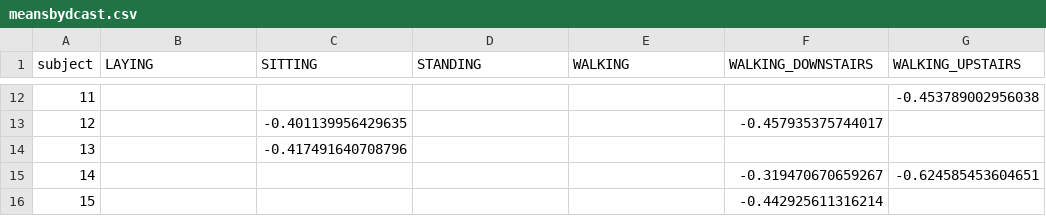
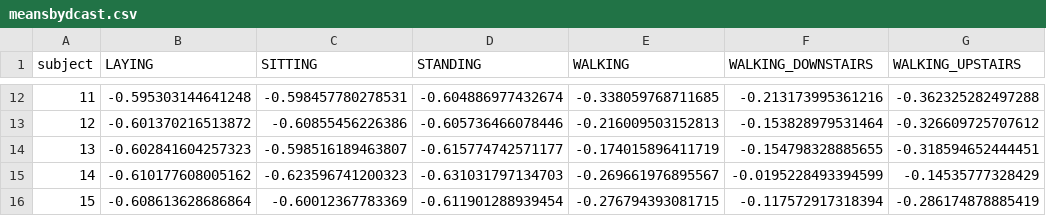
Before and after one commit to JohnBStevens/CleanDataProject, a CSV file: meansbydcast.csv, drawn as a sheet; only a part is shown, gaps mark what is left out; the diff covers the shown part only.

```diff
--- a/meansbydcast.csv
+++ b/meansbydcast.csv
@@ -12,5 +12,5 @@ subject,LAYING,SITTING,STANDING,WALKING,WALKING_DOWNSTAIRS,WALKING_UPSTAIRS
-11,,,,,,-0.453789002956038
-12,,-0.401139956429635,,,-0.457935375744017,
-13,,-0.417491640708796,,,,
-14,,,,,-0.319470670659267,-0.624585453604651
-15,,,,,-0.442925611316214,
+11,-0.595303144641248,-0.598457780278531,-0.604886977432674,-0.338059768711685,-0.213173995361216,-0.362325282497288
+12,-0.601370216513872,-0.60855456226386,-0.605736466078446,-0.216009503152813,-0.153828979531464,-0.326609725707612
+13,-0.602841604257323,-0.598516189463807,-0.615774742571177,-0.174015896411719,-0.154798328885655,-0.318594652444451
+14,-0.610177608005162,-0.623596741200323,-0.631031797134703,-0.269661976895567,-0.0195228493394599,-0.14535777328429
+15,-0.608613628686864,-0.60012367783369,-0.611901288939454,-0.276794393081715,-0.117572917318394,-0.286174878885419
```
Also changed, not shown: 150 edited cells elsewhere in this file, 3 other files.
